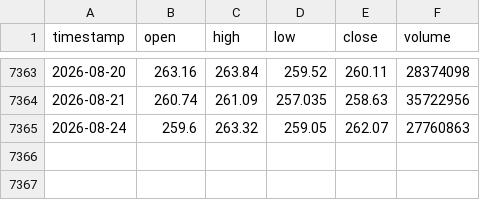
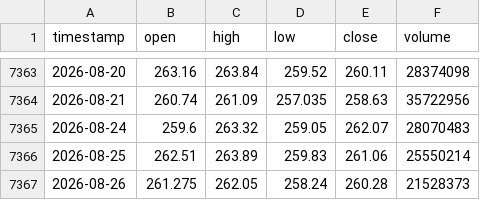
Before and after one commit to monica-a-git/Stock_Price_Detector, a CSV file: data/AMZN.csv, drawn as a sheet; only a part is shown, gaps mark what is left out.

```diff
--- a/data/AMZN.csv
+++ b/data/AMZN.csv
@@ -7364,2 +7364,4 @@ timestamp,open,high,low,close,volume
 2026-08-21,260.74,261.09,257.035,258.63,35722956
-2026-08-24,259.6,263.32,259.05,262.07,27760863
+2026-08-24,259.6,263.32,259.05,262.07,28070483
+2026-08-25,262.51,263.89,259.83,261.06,25550214
+2026-08-26,261.275,262.05,258.24,260.28,21528373
```
Also changed, not shown: data/AMZN_predictions.csv, data/GOOGL.csv, 18 other files.
